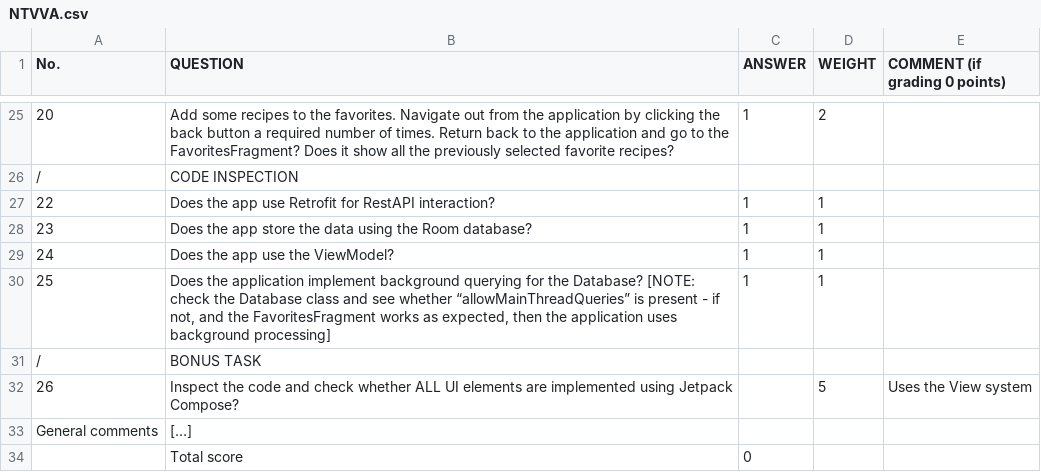
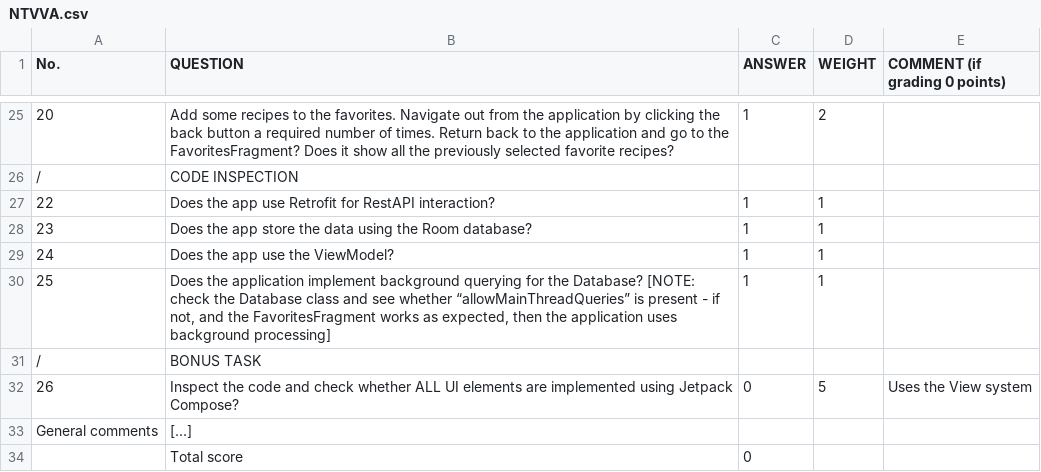
Before and after one commit to InternatBlackhole/recipes-android-app, a CSV file: grading/NTVVA.csv, drawn as a sheet; only a part is shown, gaps mark what is left out.

Commit message:
grading fix

```diff
--- a/grading/NTVVA.csv
+++ b/grading/NTVVA.csv
@@ -31,4 +31,4 @@ No.,QUESTION,ANSWER,WEIGHT,COMMENT (if grading 0 points)
 /,BONUS TASK,,,
-26,Inspect the code and check whether ALL UI elements are implemented using Jetpack Compose?,,5,Uses the View system
-General comments,[…],,,
+26,Inspect the code and check whether ALL UI elements are implemented using Jetpack Compose?,0,5,Uses the View system
+General comments,[...],,,
 ,Total score,0,,
```
Also changed, not shown: grading/PXBOG.csv.
